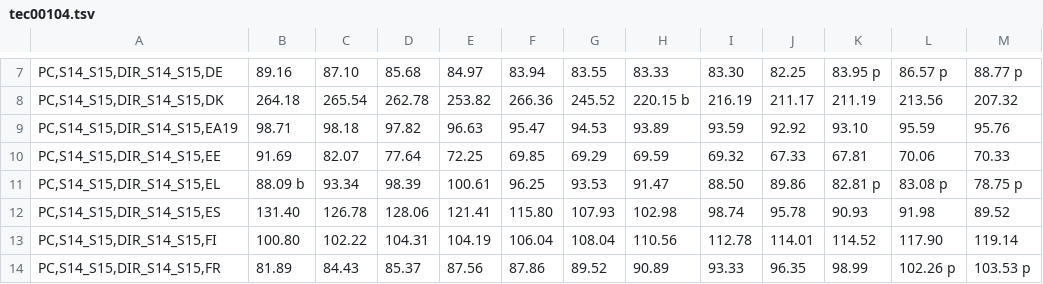
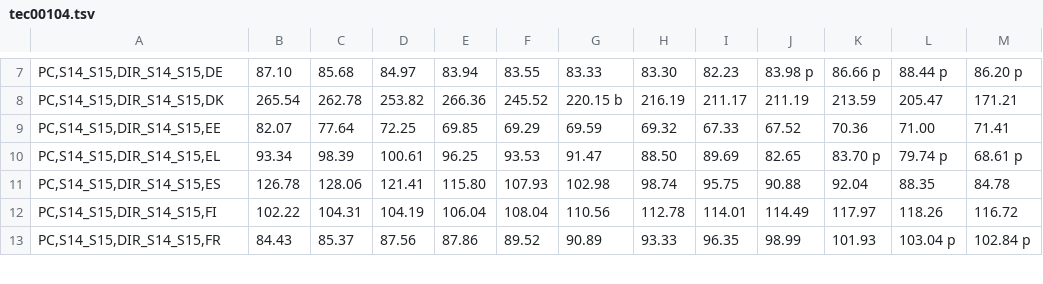
Before and after one commit to BFavier/immobilier-france, a TSV file: data/TEC00104/tec00104.tsv, drawn as a sheet; only a part is shown, gaps mark what is left out; removed rows and columns are numbered as before the commit, all else as after; the diff covers the shown part only; the diff names each change by its address in the sheet, - before the commit and + after, or states it on an @@ line.

```diff
--- a/data/TEC00104/tec00104.tsv
+++ b/data/TEC00104/tec00104.tsv
-column B, rows 7-8: 89.16 | 264.18; rows 10-14: 91.69 | 88.09 b | 131.40 | 100.80 | 81.89
+column J, rows 7-13: 83.98 p | 211.19 | 67.52 | 82.65 | 90.88 | 114.49 | 98.99
-I7: 82.25
+I7: 82.23
-K7: 83.95 p
+K7: 86.66 p
-L7: 86.57 p
+L7: 88.44 p
-M7: 88.77 p
+M7: 86.20 p
-K8: 211.19
+K8: 213.59
-L8: 213.56
+L8: 205.47
-M8: 207.32
+M8: 171.21
-row 9: PC,S14_S15,DIR_S14_S15,EA19 | 98.71 | 98.18 | 97.82 | 96.63 | 95.47 | 94.53 | 93.89 | 93.59 | 92.92 | 93.10 | 95.59 | 95.76
-K9: 67.81
+K9: 70.36
-L9: 70.06
+L9: 71.00
-M9: 70.33
+M9: 71.41
-I10: 89.86
+I10: 89.69
-K10: 82.81 p
+K10: 83.70 p
-L10: 83.08 p
+L10: 79.74 p
-M10: 78.75 p
+M10: 68.61 p
-I11: 95.78
+I11: 95.75
-K11: 90.93
+K11: 92.04
-L11: 91.98
+L11: 88.35
-M11: 89.52
+M11: 84.78
-K12: 114.52
+K12: 117.97
-L12: 117.90
+L12: 118.26
-M12: 119.14
+M12: 116.72
-K13: 98.99
+K13: 101.93
-L13: 102.26 p
+L13: 103.04 p
-M13: 103.53 p
+M13: 102.84 p
```
Also changed, not shown: 109 edited cells elsewhere in this file, data/Indice_de_Référence_des_Loyers/caractéristiques.csv, data/Indice_de_Référence_des_Loyers/valeurs_trimestrielles.csv, 14 other files.
